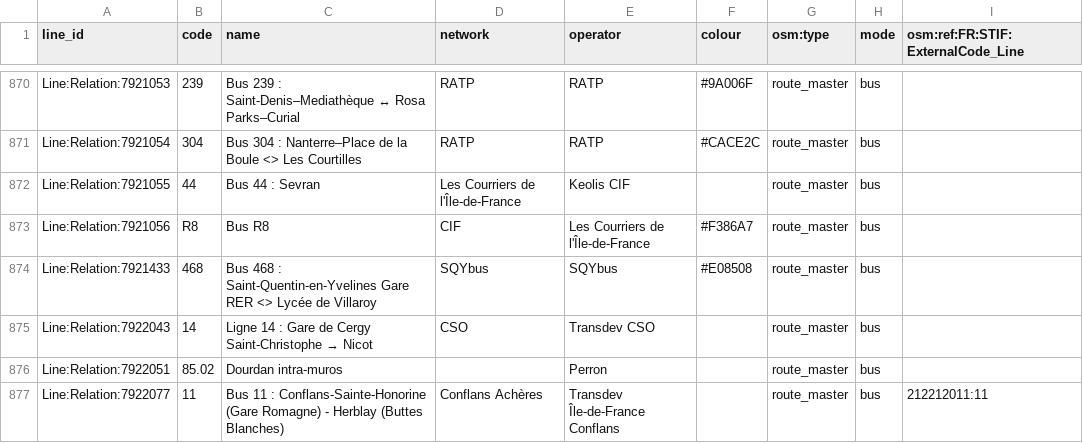
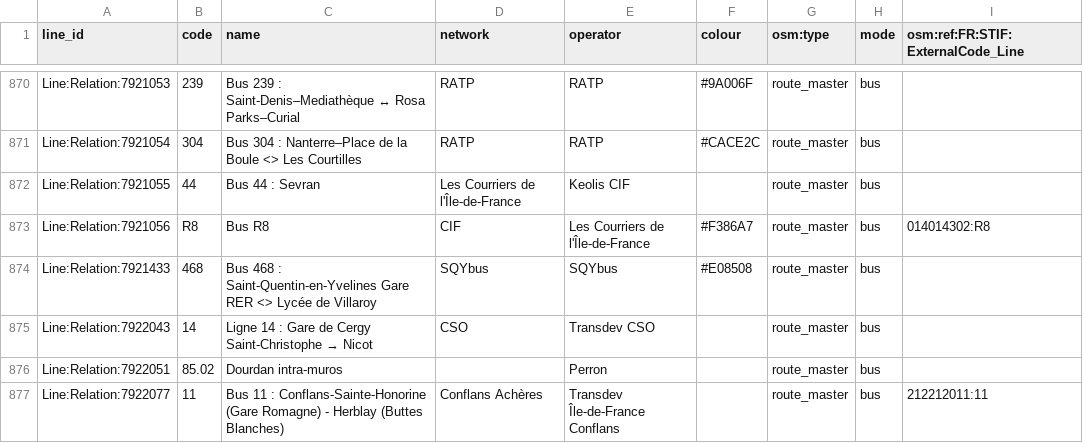
Before and after one commit to nlehuby/OSM_snippets, a CSV file: STIF-to-OSM/data/lignes.csv, drawn as a sheet; only a part is shown, gaps mark what is left out; the diff covers the shown part only.

```diff
--- a/STIF-to-OSM/data/lignes.csv
+++ b/STIF-to-OSM/data/lignes.csv
@@ -872,3 +872,3 @@ Line:Relation:7921054,304,Bus 304 : Nanterre–Place de la Boule <> Les Courtill
 Line:Relation:7921055,44,Bus 44 : Sevran,Les Courriers de l'Île-de-France,Keolis CIF,,route_master,bus,
-Line:Relation:7921056,R8,Bus R8,CIF,Les Courriers de l'Île-de-France,#F386A7,route_master,bus,
+Line:Relation:7921056,R8,Bus R8,CIF,Les Courriers de l'Île-de-France,#F386A7,route_master,bus,014014302:R8
 Line:Relation:7921433,468,Bus 468 : Saint-Quentin-en-Yvelines Gare RER <> Lycée de Villaroy,SQYbus,SQYbus,#E08508,route_master,bus,
```
Also changed, not shown: 11 edited cells elsewhere in this file, STIF-to-OSM/data/osm-transit-extractor_stop_areas.csv, 3 other files.
